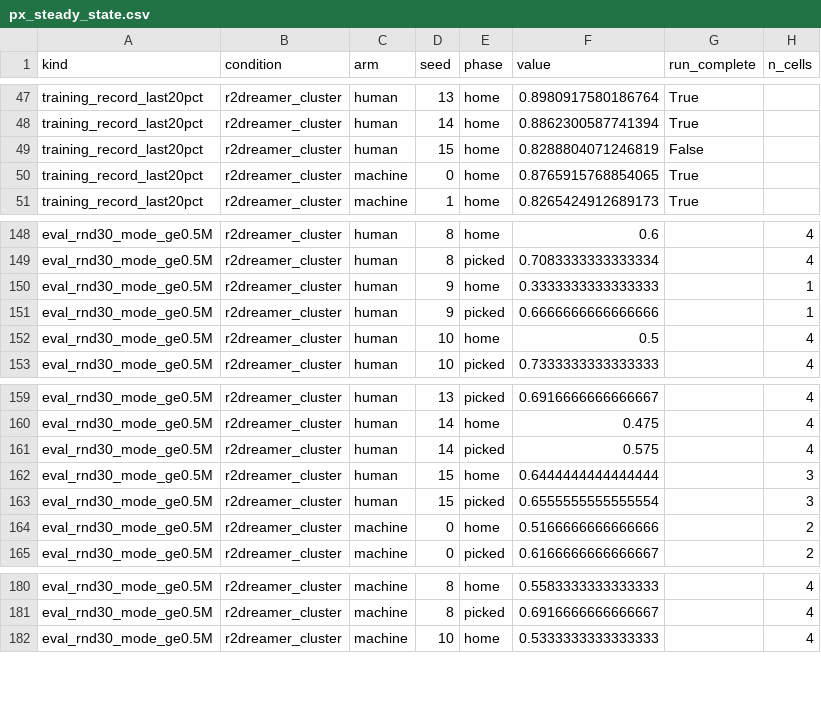
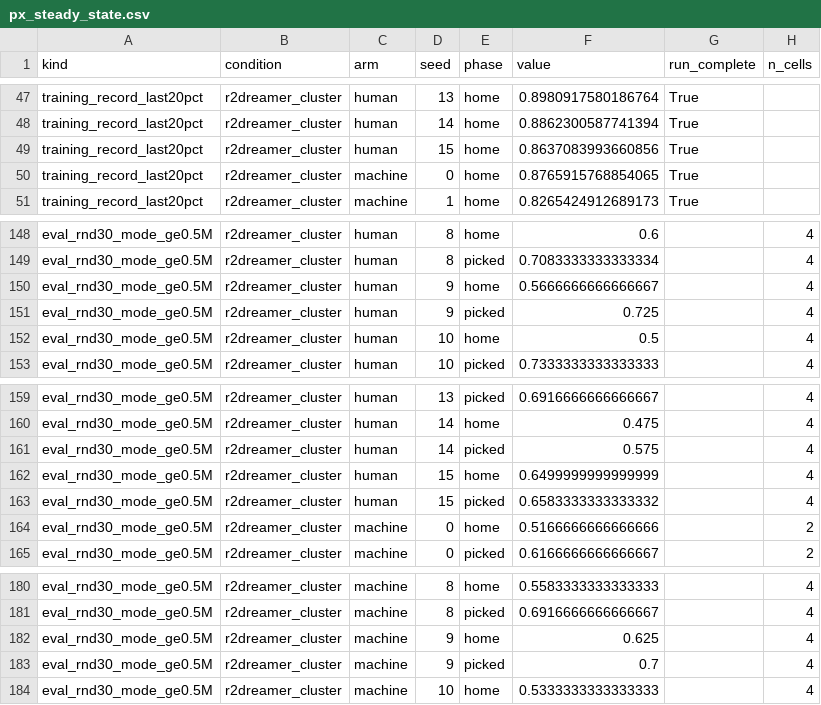
Before and after one commit to dirkmcpherson/genesis_pickaplace, a CSV file: paper/figures/px_phase_2026-09-14/px_steady_state.csv, drawn as a sheet; only a part is shown, gaps mark what is left out.

```diff
--- a/paper/figures/px_phase_2026-09-14/px_steady_state.csv
+++ b/paper/figures/px_phase_2026-09-14/px_steady_state.csv
@@ -48,3 +48,3 @@ training_record_last20pct,r2dreamer_cluster,human,13,home,0.8980917580186764,Tru
 training_record_last20pct,r2dreamer_cluster,human,14,home,0.8862300587741394,True,
-training_record_last20pct,r2dreamer_cluster,human,15,home,0.8288804071246819,False,
+training_record_last20pct,r2dreamer_cluster,human,15,home,0.8637083993660856,True,
 training_record_last20pct,r2dreamer_cluster,machine,0,home,0.8765915768854065,True,
@@ -149,4 +149,4 @@ eval_rnd30_mode_ge0.5M,r2dreamer_cluster,human,8,home,0.6,,4
 eval_rnd30_mode_ge0.5M,r2dreamer_cluster,human,8,picked,0.7083333333333334,,4
-eval_rnd30_mode_ge0.5M,r2dreamer_cluster,human,9,home,0.3333333333333333,,1
-eval_rnd30_mode_ge0.5M,r2dreamer_cluster,human,9,picked,0.6666666666666666,,1
+eval_rnd30_mode_ge0.5M,r2dreamer_cluster,human,9,home,0.5666666666666667,,4
+eval_rnd30_mode_ge0.5M,r2dreamer_cluster,human,9,picked,0.725,,4
 eval_rnd30_mode_ge0.5M,r2dreamer_cluster,human,10,home,0.5,,4
@@ -161,4 +161,4 @@ eval_rnd30_mode_ge0.5M,r2dreamer_cluster,human,14,home,0.475,,4
 eval_rnd30_mode_ge0.5M,r2dreamer_cluster,human,14,picked,0.575,,4
-eval_rnd30_mode_ge0.5M,r2dreamer_cluster,human,15,home,0.6444444444444444,,3
-eval_rnd30_mode_ge0.5M,r2dreamer_cluster,human,15,picked,0.6555555555555554,,3
+eval_rnd30_mode_ge0.5M,r2dreamer_cluster,human,15,home,0.6499999999999999,,4
+eval_rnd30_mode_ge0.5M,r2dreamer_cluster,human,15,picked,0.6583333333333332,,4
 eval_rnd30_mode_ge0.5M,r2dreamer_cluster,machine,0,home,0.5166666666666666,,2
@@ -181,2 +181,4 @@ eval_rnd30_mode_ge0.5M,r2dreamer_cluster,machine,8,home,0.5583333333333333,,4
 eval_rnd30_mode_ge0.5M,r2dreamer_cluster,machine,8,picked,0.6916666666666667,,4
+eval_rnd30_mode_ge0.5M,r2dreamer_cluster,machine,9,home,0.625,,4
+eval_rnd30_mode_ge0.5M,r2dreamer_cluster,machine,9,picked,0.7,,4
 eval_rnd30_mode_ge0.5M,r2dreamer_cluster,machine,10,home,0.5333333333333333,,4
```
Also changed, not shown: paper/figures/px_phase_2026-09-14/px_eval_cells.csv, paper/figures/px_phase_2026-09-14/px_learning_curves.csv, 22 other files.
